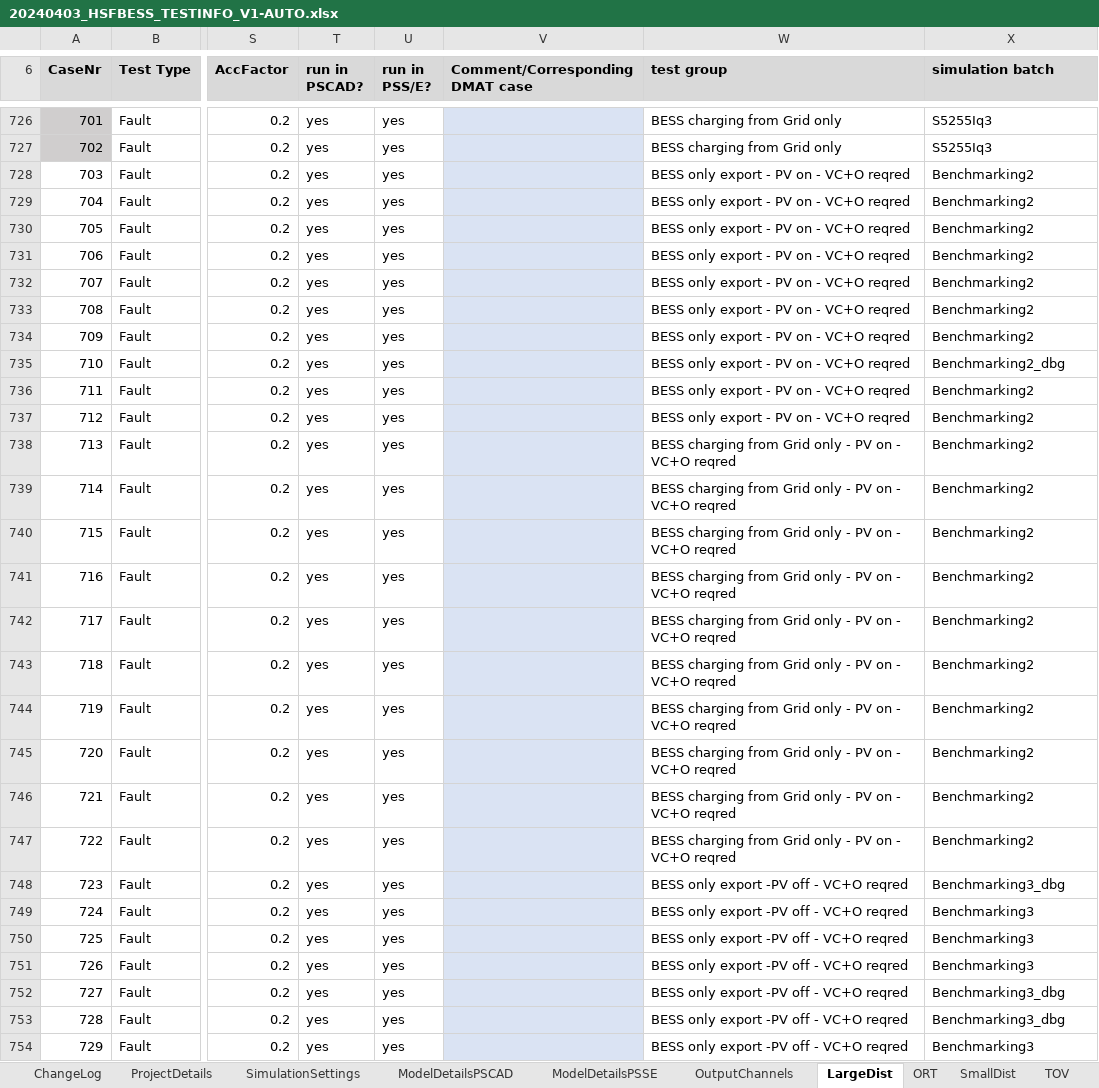
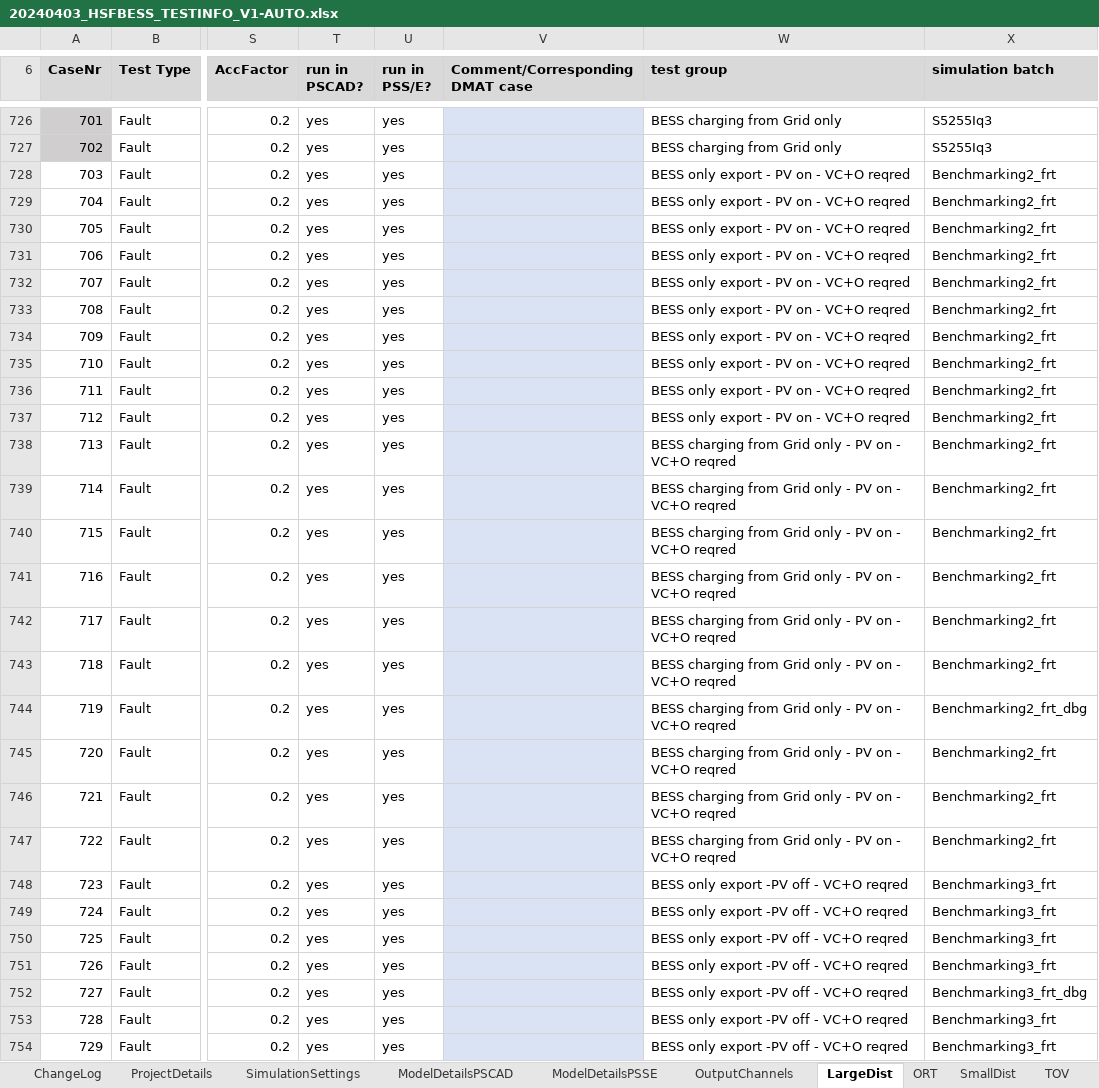
Before and after one commit to Mojtaba-jabbarii/HorshamLatest, an Excel workbook: test_scenario_definitions/20240403_HSFBESS_TESTINFO_V1-AUTO.xlsx, sheet LargeDist, drawn as a sheet; only a part is shown, gaps mark what is left out; values as stored, in another font and other column widths than the file's, no borders; conditional formats not drawn; 1 other sheet too large or unreadable and not compared; the diff covers the shown part only; the diff names each change by its address in the sheet, - before the commit and + after, or states it on an @@ line.

```diff
--- a/test_scenario_definitions/20240403_HSFBESS_TESTINFO_V1-AUTO.xlsx (sheet LargeDist)
+++ b/test_scenario_definitions/20240403_HSFBESS_TESTINFO_V1-AUTO.xlsx (sheet LargeDist)
-X728:X734 (simulation batch): Benchmarking2
+X728:X734 (simulation batch): Benchmarking2_frt
-X735 (simulation batch): Benchmarking2_dbg
+X735 (simulation batch): Benchmarking2_frt
-X736:X743 (simulation batch): Benchmarking2
+X736:X743 (simulation batch): Benchmarking2_frt
-X744 (simulation batch): Benchmarking2
+X744 (simulation batch): Benchmarking2_frt_dbg
-X745:X747 (simulation batch): Benchmarking2
+X745:X747 (simulation batch): Benchmarking2_frt
-X748 (simulation batch): Benchmarking3_dbg
+X748 (simulation batch): Benchmarking3_frt
-X749:X751 (simulation batch): Benchmarking3
+X749:X751 (simulation batch): Benchmarking3_frt
-X752 (simulation batch): Benchmarking3_dbg
+X752 (simulation batch): Benchmarking3_frt_dbg
-X753 (simulation batch): Benchmarking3_dbg
+X753 (simulation batch): Benchmarking3_frt
-X754 (simulation batch): Benchmarking3
+X754 (simulation batch): Benchmarking3_frt
```
Also changed, not shown: 20 added rows and 13 edited cells elsewhere in this sheet, sheet OutputChannels, sheet ModelDetailsPSSE, sheet SmallDist, sheet ModelDetailsPSCAD, test_scenario_definitions/20240403_HSFBESS_TESTINFO_V1.xlsx, 37 other files.
